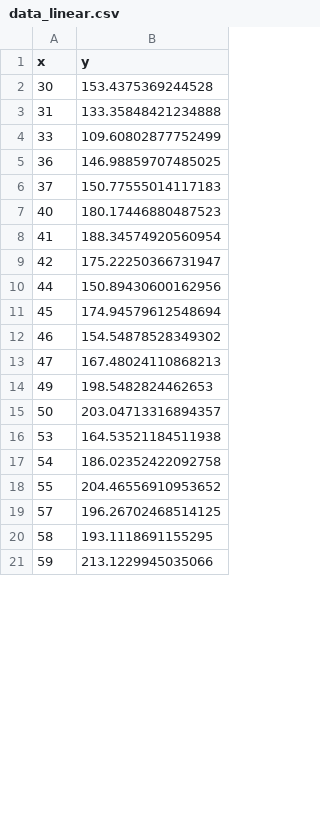
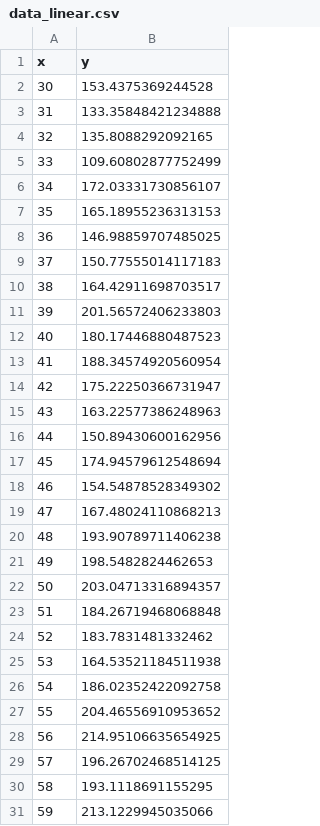
Before and after one commit to khanhmay004/project_manim, a CSV file: data_linear.csv, drawn as a sheet; only a part is shown; the diff covers the shown part only.

Commit message:
Update data_linear.csv

```diff
--- a/data_linear.csv
+++ b/data_linear.csv
@@ -3,5 +3,10 @@ x,y
 31,133.35848421234888
+32,135.8088292092165
 33,109.60802877752499
+34,172.03331730856107
+35,165.18955236313153
 36,146.98859707485025
 37,150.77555014117183
+38,164.42911698703517
+39,201.56572406233803
 40,180.17446880487523
@@ -9,2 +14,3 @@ x,y
 42,175.22250366731947
+43,163.22577386248963
 44,150.89430600162956
@@ -13,4 +19,7 @@ x,y
 47,167.48024110868213
+48,193.90789711406238
 49,198.5482824462653
 50,203.04713316894357
+51,184.26719468068848
+52,183.7831481332462
 53,164.53521184511938
@@ -18,2 +27,3 @@ x,y
 55,204.46556910953652
+56,214.95106635654925
 57,196.26702468514125
```
Also changed, not shown: 1 added row and 29 removed rows elsewhere in this file.
